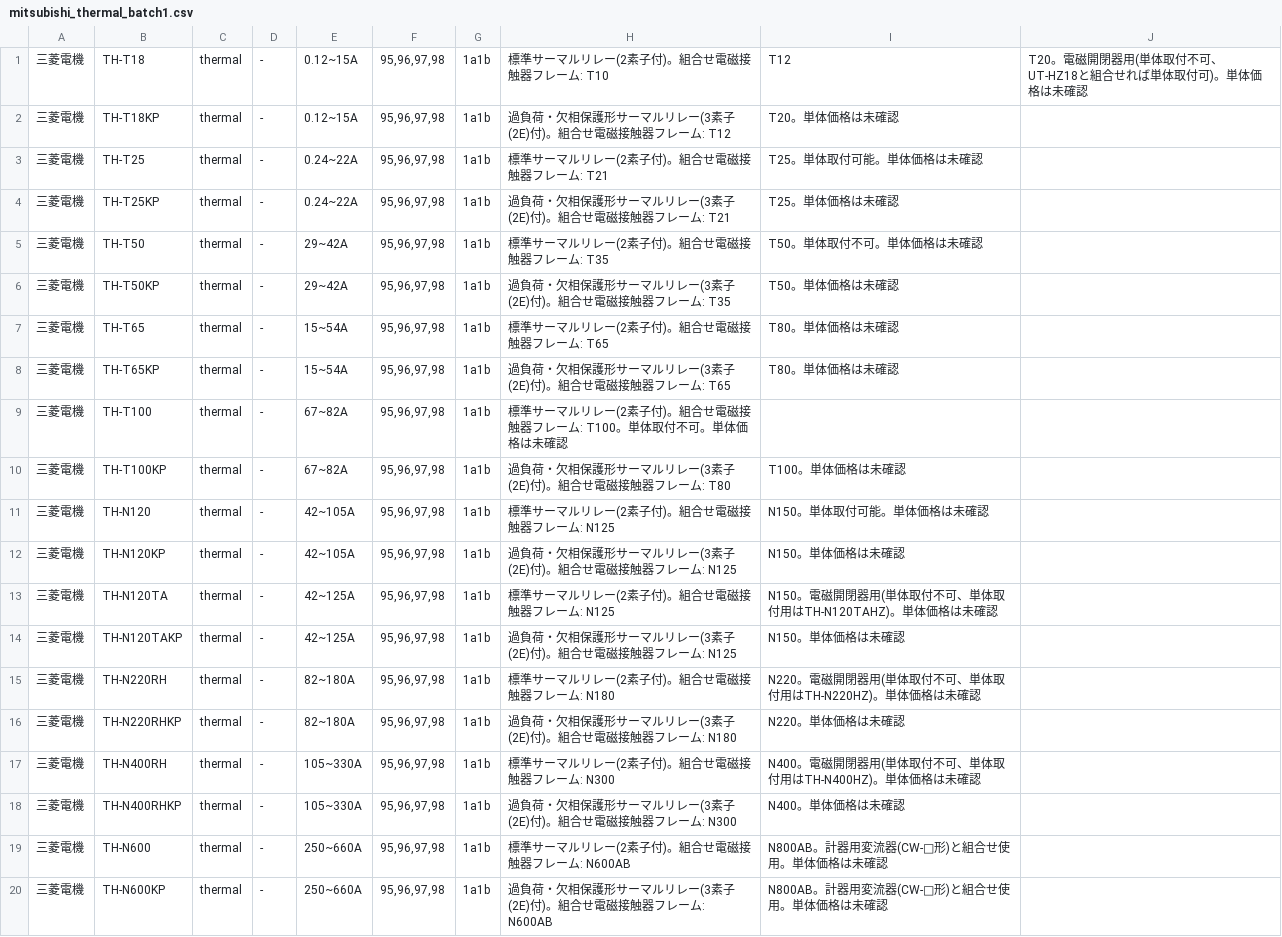
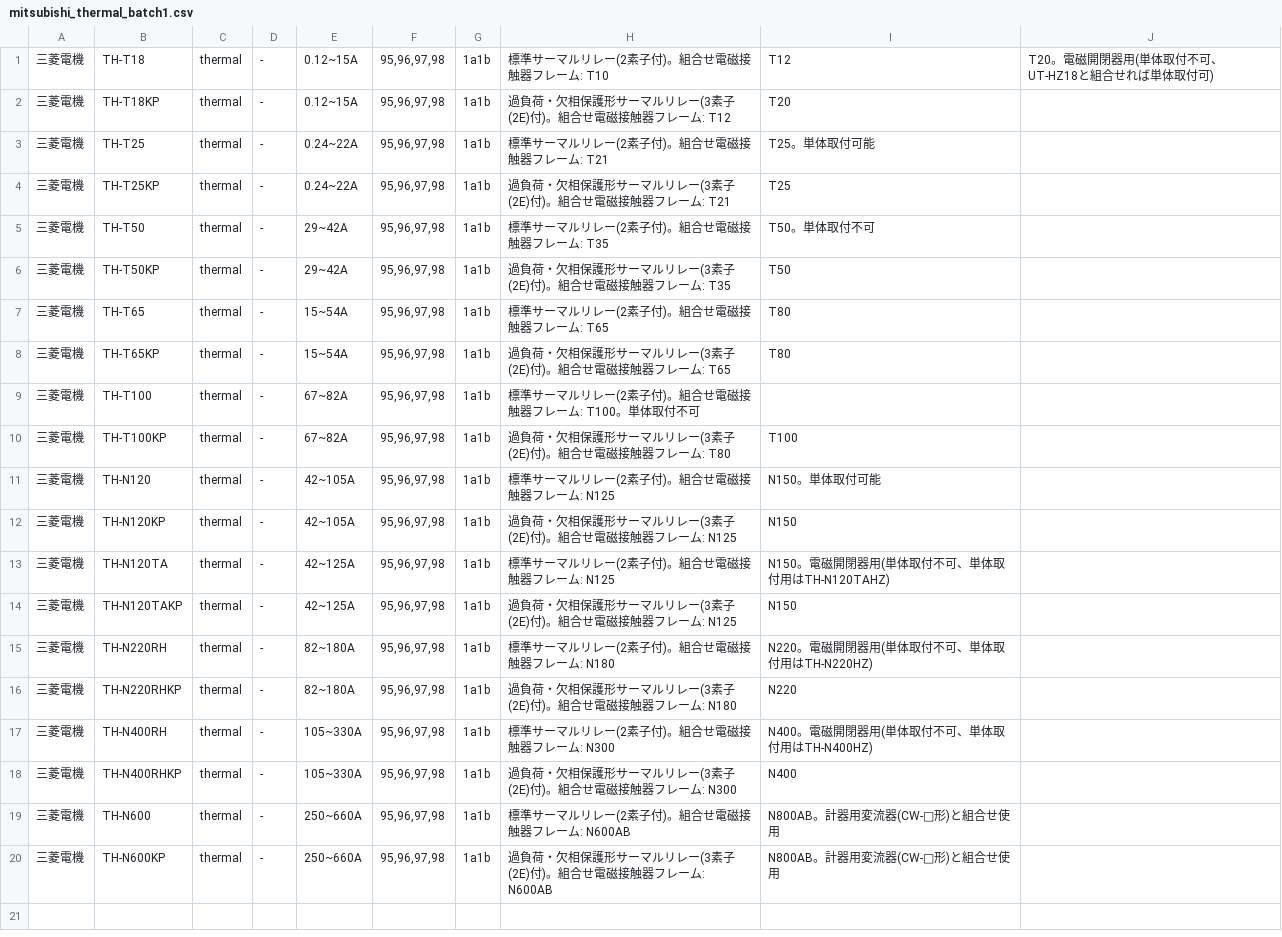
Before and after one commit to youichi558-collab/special-spoon, a CSV file: electrical_cad_v3/ecad_v3/catalog_pending/mitsubishi_thermal_batch1.csv, drawn as a sheet.

```diff
--- a/electrical_cad_v3/ecad_v3/catalog_pending/mitsubishi_thermal_batch1.csv
+++ b/electrical_cad_v3/ecad_v3/catalog_pending/mitsubishi_thermal_batch1.csv
@@ -1,20 +1,20 @@
-三菱電機,TH-T18,thermal,-,0.12~15A,"95,96,97,98",1a1b,標準サーマルリレー(2素子付)。組合せ電磁接触器フレーム: T10,T12,T20。電磁開閉器用(単体取付不可、UT-HZ18と組合せれば単体取付可)。単体価格は未確認
-三菱電機,TH-T18KP,thermal,-,0.12~15A,"95,96,97,98",1a1b,過負荷・欠相保護形サーマルリレー(3素子(2E)付)。組合せ電磁接触器フレーム: T12,T20。単体価格は未確認
-三菱電機,TH-T25,thermal,-,0.24~22A,"95,96,97,98",1a1b,標準サーマルリレー(2素子付)。組合せ電磁接触器フレーム: T21,T25。単体取付可能。単体価格は未確認
-三菱電機,TH-T25KP,thermal,-,0.24~22A,"95,96,97,98",1a1b,過負荷・欠相保護形サーマルリレー(3素子(2E)付)。組合せ電磁接触器フレーム: T21,T25。単体価格は未確認
-三菱電機,TH-T50,thermal,-,29~42A,"95,96,97,98",1a1b,標準サーマルリレー(2素子付)。組合せ電磁接触器フレーム: T35,T50。単体取付不可。単体価格は未確認
-三菱電機,TH-T50KP,thermal,-,29~42A,"95,96,97,98",1a1b,過負荷・欠相保護形サーマルリレー(3素子(2E)付)。組合せ電磁接触器フレーム: T35,T50。単体価格は未確認
-三菱電機,TH-T65,thermal,-,15~54A,"95,96,97,98",1a1b,標準サーマルリレー(2素子付)。組合せ電磁接触器フレーム: T65,T80。単体価格は未確認
-三菱電機,TH-T65KP,thermal,-,15~54A,"95,96,97,98",1a1b,過負荷・欠相保護形サーマルリレー(3素子(2E)付)。組合せ電磁接触器フレーム: T65,T80。単体価格は未確認
-三菱電機,TH-T100,thermal,-,67~82A,"95,96,97,98",1a1b,標準サーマルリレー(2素子付)。組合せ電磁接触器フレーム: T100。単体取付不可。単体価格は未確認
-三菱電機,TH-T100KP,thermal,-,67~82A,"95,96,97,98",1a1b,過負荷・欠相保護形サーマルリレー(3素子(2E)付)。組合せ電磁接触器フレーム: T80,T100。単体価格は未確認
-三菱電機,TH-N120,thermal,-,42~105A,"95,96,97,98",1a1b,標準サーマルリレー(2素子付)。組合せ電磁接触器フレーム: N125,N150。単体取付可能。単体価格は未確認
-三菱電機,TH-N120KP,thermal,-,42~105A,"95,96,97,98",1a1b,過負荷・欠相保護形サーマルリレー(3素子(2E)付)。組合せ電磁接触器フレーム: N125,N150。単体価格は未確認
-三菱電機,TH-N120TA,thermal,-,42~125A,"95,96,97,98",1a1b,標準サーマルリレー(2素子付)。組合せ電磁接触器フレーム: N125,N150。電磁開閉器用(単体取付不可、単体取付用はTH-N120TAHZ)。単体価格は未確認
-三菱電機,TH-N120TAKP,thermal,-,42~125A,"95,96,97,98",1a1b,過負荷・欠相保護形サーマルリレー(3素子(2E)付)。組合せ電磁接触器フレーム: N125,N150。単体価格は未確認
-三菱電機,TH-N220RH,thermal,-,82~180A,"95,96,97,98",1a1b,標準サーマルリレー(2素子付)。組合せ電磁接触器フレーム: N180,N220。電磁開閉器用(単体取付不可、単体取付用はTH-N220HZ)。単体価格は未確認
-三菱電機,TH-N220RHKP,thermal,-,82~180A,"95,96,97,98",1a1b,過負荷・欠相保護形サーマルリレー(3素子(2E)付)。組合せ電磁接触器フレーム: N180,N220。単体価格は未確認
-三菱電機,TH-N400RH,thermal,-,105~330A,"95,96,97,98",1a1b,標準サーマルリレー(2素子付)。組合せ電磁接触器フレーム: N300,N400。電磁開閉器用(単体取付不可、単体取付用はTH-N400HZ)。単体価格は未確認
-三菱電機,TH-N400RHKP,thermal,-,105~330A,"95,96,97,98",1a1b,過負荷・欠相保護形サーマルリレー(3素子(2E)付)。組合せ電磁接触器フレーム: N300,N400。単体価格は未確認
-三菱電機,TH-N600,thermal,-,250~660A,"95,96,97,98",1a1b,標準サーマルリレー(2素子付)。組合せ電磁接触器フレーム: N600AB,N800AB。計器用変流器(CW-□形)と組合せ使用。単体価格は未確認
-三菱電機,TH-N600KP,thermal,-,250~660A,"95,96,97,98",1a1b,過負荷・欠相保護形サーマルリレー(3素子(2E)付)。組合せ電磁接触器フレーム: N600AB,N800AB。計器用変流器(CW-□形)と組合せ使用。単体価格は未確認
+三菱電機,TH-T18,thermal,-,0.12~15A,"95,96,97,98",1a1b,標準サーマルリレー(2素子付)。組合せ電磁接触器フレーム: T10,T12,T20。電磁開閉器用(単体取付不可、UT-HZ18と組合せれば単体取付可)
+三菱電機,TH-T18KP,thermal,-,0.12~15A,"95,96,97,98",1a1b,過負荷・欠相保護形サーマルリレー(3素子(2E)付)。組合せ電磁接触器フレーム: T12,T20
+三菱電機,TH-T25,thermal,-,0.24~22A,"95,96,97,98",1a1b,標準サーマルリレー(2素子付)。組合せ電磁接触器フレーム: T21,T25。単体取付可能
+三菱電機,TH-T25KP,thermal,-,0.24~22A,"95,96,97,98",1a1b,過負荷・欠相保護形サーマルリレー(3素子(2E)付)。組合せ電磁接触器フレーム: T21,T25
+三菱電機,TH-T50,thermal,-,29~42A,"95,96,97,98",1a1b,標準サーマルリレー(2素子付)。組合せ電磁接触器フレーム: T35,T50。単体取付不可
+三菱電機,TH-T50KP,thermal,-,29~42A,"95,96,97,98",1a1b,過負荷・欠相保護形サーマルリレー(3素子(2E)付)。組合せ電磁接触器フレーム: T35,T50
+三菱電機,TH-T65,thermal,-,15~54A,"95,96,97,98",1a1b,標準サーマルリレー(2素子付)。組合せ電磁接触器フレーム: T65,T80
+三菱電機,TH-T65KP,thermal,-,15~54A,"95,96,97,98",1a1b,過負荷・欠相保護形サーマルリレー(3素子(2E)付)。組合せ電磁接触器フレーム: T65,T80
+三菱電機,TH-T100,thermal,-,67~82A,"95,96,97,98",1a1b,標準サーマルリレー(2素子付)。組合せ電磁接触器フレーム: T100。単体取付不可
+三菱電機,TH-T100KP,thermal,-,67~82A,"95,96,97,98",1a1b,過負荷・欠相保護形サーマルリレー(3素子(2E)付)。組合せ電磁接触器フレーム: T80,T100
+三菱電機,TH-N120,thermal,-,42~105A,"95,96,97,98",1a1b,標準サーマルリレー(2素子付)。組合せ電磁接触器フレーム: N125,N150。単体取付可能
+三菱電機,TH-N120KP,thermal,-,42~105A,"95,96,97,98",1a1b,過負荷・欠相保護形サーマルリレー(3素子(2E)付)。組合せ電磁接触器フレーム: N125,N150
+三菱電機,TH-N120TA,thermal,-,42~125A,"95,96,97,98",1a1b,標準サーマルリレー(2素子付)。組合せ電磁接触器フレーム: N125,N150。電磁開閉器用(単体取付不可、単体取付用はTH-N120TAHZ)
+三菱電機,TH-N120TAKP,thermal,-,42~125A,"95,96,97,98",1a1b,過負荷・欠相保護形サーマルリレー(3素子(2E)付)。組合せ電磁接触器フレーム: N125,N150
+三菱電機,TH-N220RH,thermal,-,82~180A,"95,96,97,98",1a1b,標準サーマルリレー(2素子付)。組合せ電磁接触器フレーム: N180,N220。電磁開閉器用(単体取付不可、単体取付用はTH-N220HZ)
+三菱電機,TH-N220RHKP,thermal,-,82~180A,"95,96,97,98",1a1b,過負荷・欠相保護形サーマルリレー(3素子(2E)付)。組合せ電磁接触器フレーム: N180,N220
+三菱電機,TH-N400RH,thermal,-,105~330A,"95,96,97,98",1a1b,標準サーマルリレー(2素子付)。組合せ電磁接触器フレーム: N300,N400。電磁開閉器用(単体取付不可、単体取付用はTH-N400HZ)
+三菱電機,TH-N400RHKP,thermal,-,105~330A,"95,96,97,98",1a1b,過負荷・欠相保護形サーマルリレー(3素子(2E)付)。組合せ電磁接触器フレーム: N300,N400
+三菱電機,TH-N600,thermal,-,250~660A,"95,96,97,98",1a1b,標準サーマルリレー(2素子付)。組合せ電磁接触器フレーム: N600AB,N800AB。計器用変流器(CW-□形)と組合せ使用
+三菱電機,TH-N600KP,thermal,-,250~660A,"95,96,97,98",1a1b,過負荷・欠相保護形サーマルリレー(3素子(2E)付)。組合せ電磁接触器フレーム: N600AB,N800AB。計器用変流器(CW-□形)と組合せ使用
```
Also changed, not shown: electrical_cad_v3/ecad_v3/catalog_pending/mitsubishi_breaker_batch1.csv, electrical_cad_v3/ecad_v3/catalog_pending/mitsubishi_mc_batch1.csv, 1 other file.
